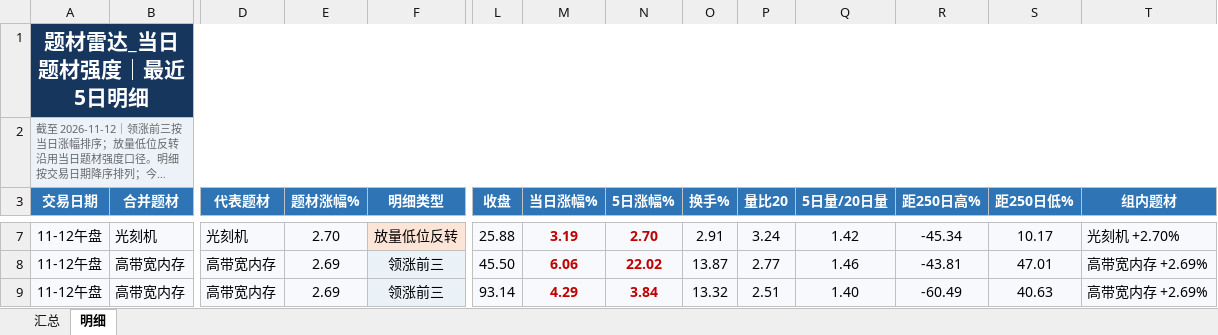
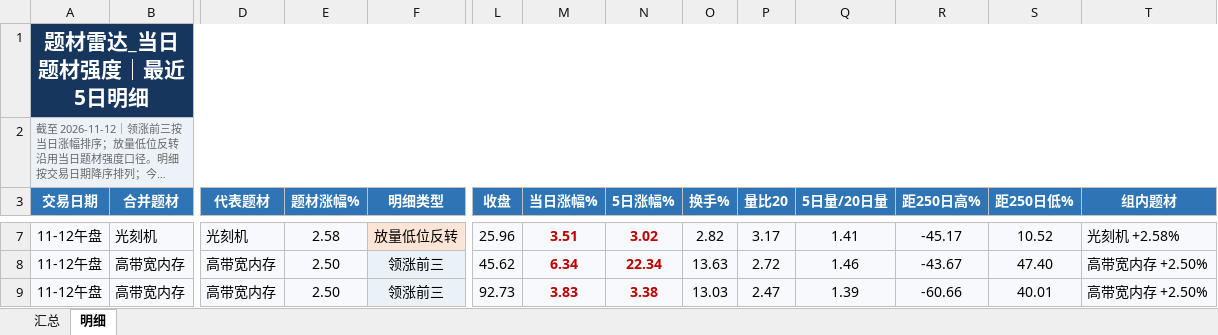
Before and after one commit to nancybhc/a-share-blast-lab, an Excel workbook: data/theme_strength_latest.xlsx, sheet 明细, drawn as a sheet; only a part is shown, gaps mark what is left out; long unchanged cells end in …; values as stored, in another font and other column widths than the file's, no borders; the diff covers the shown part only; the diff names each change by its address in the sheet, - before the commit and + after, or states it on an @@ line.

```diff
--- a/data/theme_strength_latest.xlsx (sheet 明细)
+++ b/data/theme_strength_latest.xlsx (sheet 明细)
-E7 (题材涨幅%): 2.70
+E7 (题材涨幅%): 2.58
-L7 (收盘): 25.88
+L7 (收盘): 25.96
-M7 (当日涨幅%): 3.19
+M7 (当日涨幅%): 3.51
-N7 (5日涨幅%): 2.70
+N7 (5日涨幅%): 3.02
-O7 (换手%): 2.91
+O7 (换手%): 2.82
-P7 (量比20): 3.24
+P7 (量比20): 3.17
-Q7 (5日量/20日量): 1.42
+Q7 (5日量/20日量): 1.41
-R7 (距250日高%): -45.34
+R7 (距250日高%): -45.17
-S7 (距250日低%): 10.17
+S7 (距250日低%): 10.52
-T7 (组内题材): 光刻机 +2.70%
+T7 (组内题材): 光刻机 +2.58%
-E8:E9 (题材涨幅%): 2.69
+E8:E9 (题材涨幅%): 2.50
-L8 (收盘): 45.50
+L8 (收盘): 45.62
-M8 (当日涨幅%): 6.06
+M8 (当日涨幅%): 6.34
-N8 (5日涨幅%): 22.02
+N8 (5日涨幅%): 22.34
-O8 (换手%): 13.87
+O8 (换手%): 13.63
-P8 (量比20): 2.77
+P8 (量比20): 2.72
-R8 (距250日高%): -43.81
+R8 (距250日高%): -43.67
-S8 (距250日低%): 47.01
+S8 (距250日低%): 47.40
-T8:T9 (组内题材): 高带宽内存 +2.69%
+T8:T9 (组内题材): 高带宽内存 +2.50%
-L9 (收盘): 93.14
+L9 (收盘): 92.73
-M9 (当日涨幅%): 4.29
+M9 (当日涨幅%): 3.83
-N9 (5日涨幅%): 3.84
+N9 (5日涨幅%): 3.38
-O9 (换手%): 13.32
+O9 (换手%): 13.03
-P9 (量比20): 2.51
+P9 (量比20): 2.47
-Q9 (5日量/20日量): 1.40
+Q9 (5日量/20日量): 1.39
-R9 (距250日高%): -60.49
+R9 (距250日高%): -60.66
-S9 (距250日低%): 40.63
+S9 (距250日低%): 40.01
```
Also changed, not shown: 114 edited cells elsewhere in this sheet, sheet 汇总, 8 other files.
